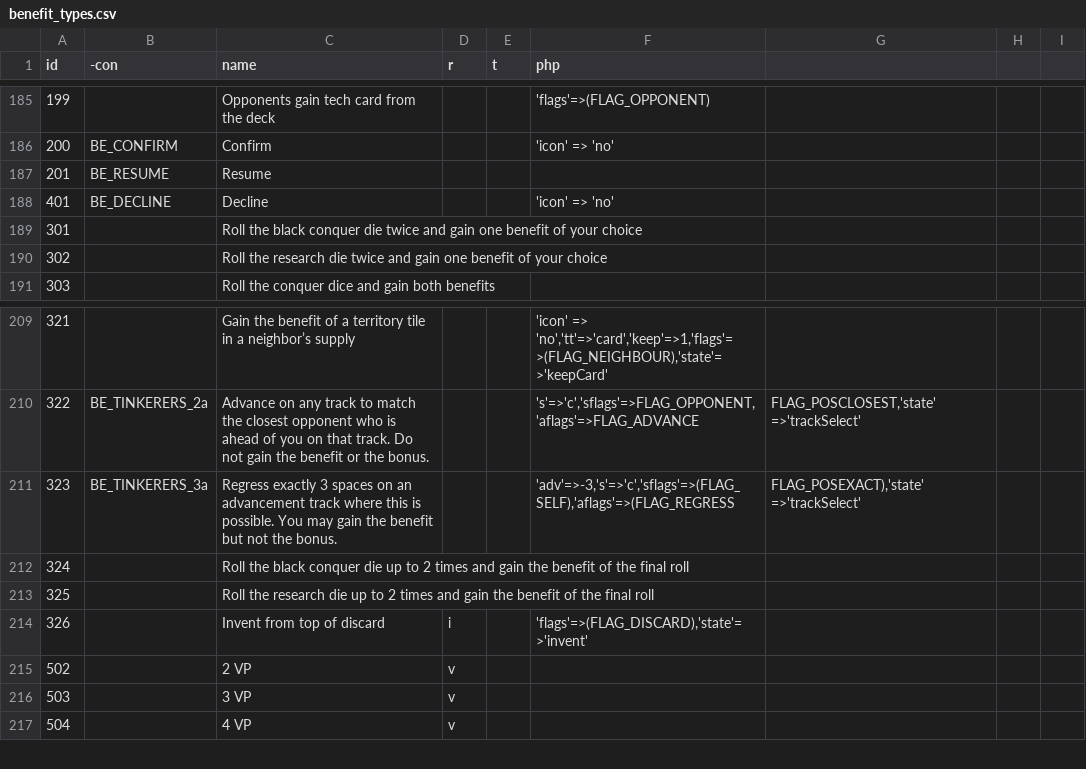
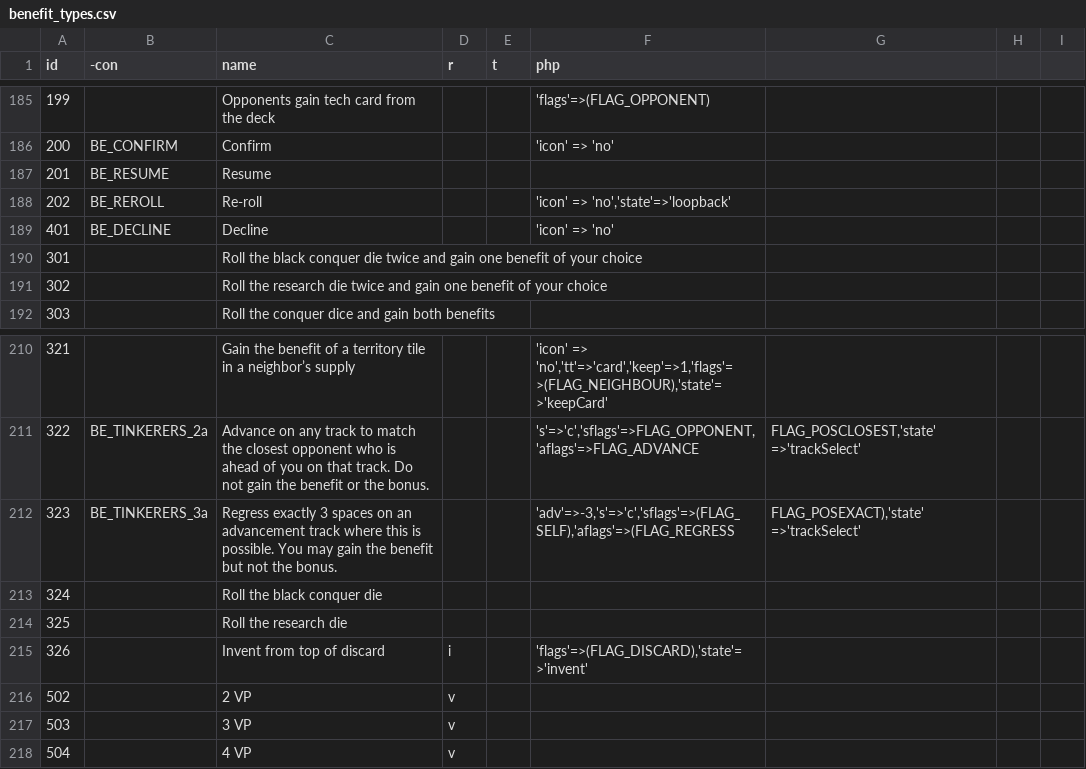
Before and after one commit to elaskavaia/bga-tapestry, a CSV file: misc/benefit_types.csv, drawn as a sheet; only a part is shown, gaps mark what is left out.

```diff
--- a/misc/benefit_types.csv
+++ b/misc/benefit_types.csv
@@ -187,2 +187,3 @@ id|-con|name|r|t|php
 201|BE_RESUME|Resume|||
+202|BE_REROLL|Re-roll|||'icon' => 'no','state'=>'loopback'
 401|BE_DECLINE|Decline|||'icon' => 'no'
@@ -211,4 +212,4 @@ id|-con|name|r|t|php
 323|BE_TINKERERS_3a|Regress exactly 3 spaces on an advancement track where this is possible. You may gain the benefit but not the bonus.|||'adv'=>-3,'s'=>'c','sflags'=>(FLAG_SELF),'aflags'=>(FLAG_REGRESS|FLAG_POSEXACT),'state' =>'trackSelect'
-324||Roll the black conquer die up to 2 times and gain the benefit of the final roll
-325||Roll the research die up to 2 times and gain the benefit of the final roll
+324||Roll the black conquer die
+325||Roll the research die
 326||Invent from top of discard|i||'flags'=>(FLAG_DISCARD),'state'=>'invent'
```
Also changed, not shown: 15 other files.
